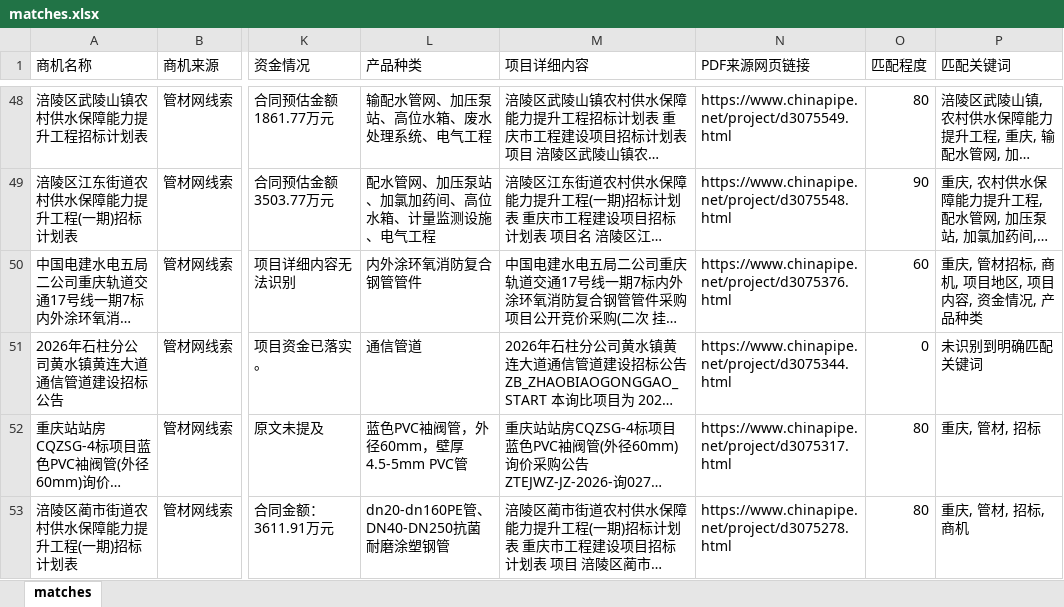
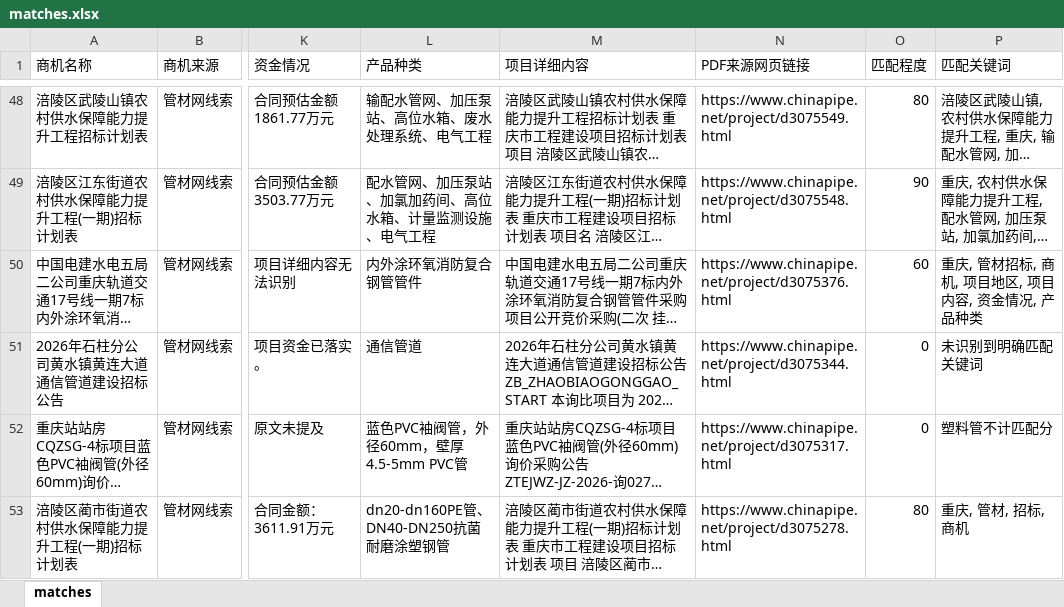
Before and after one commit to Xjiaqier/chinapipe-dashboard-pages, an Excel workbook: site/matches.xlsx, sheet matches, drawn as a sheet; only a part is shown, gaps mark what is left out; long unchanged cells end in …; values as stored, in another font and other column widths than the file's, no borders; the diff covers the shown part only; the diff names each change by its address in the sheet, - before the commit and + after, or states it on an @@ line.

Commit message:
Apply plastic pipe scoring rule

```diff
--- a/site/matches.xlsx (sheet matches)
+++ b/site/matches.xlsx (sheet matches)
-O52 (匹配程度): 80
+O52 (匹配程度): 0
-P52 (匹配关键词): 重庆, 管材, 招标
+P52 (匹配关键词): 塑料管不计匹配分
```
Also changed, not shown: 5 edited cells elsewhere in this sheet.
